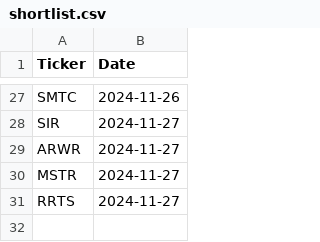
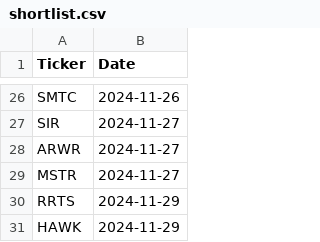
Before and after one commit to ngopal/xvzf, a CSV file: shortlist.csv, drawn as a sheet; only a part is shown, gaps mark what is left out; the diff covers the shown part only.

```diff
--- a/shortlist.csv
+++ b/shortlist.csv
@@ -30,2 +29,3 @@ ARWR,2024-11-27
 MSTR,2024-11-27
-RRTS,2024-11-27
+RRTS,2024-11-29
+HAWK,2024-11-29
```
Also changed, not shown: 1 added row, 2 removed rows and 7 moved rows elsewhere in this file, 3 other files.
